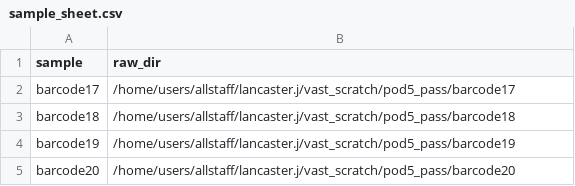
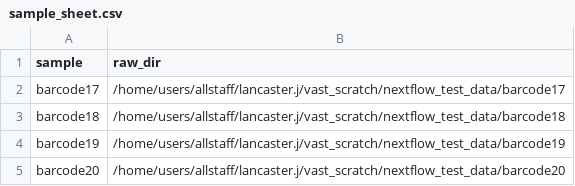
Before and after one commit to QGouil/SkewX, a CSV file: sample_sheet.csv, drawn as a sheet.

```diff
--- a/sample_sheet.csv
+++ b/sample_sheet.csv
@@ -1,5 +1,5 @@
 sample,raw_dir
-barcode17,/home/users/allstaff/lancaster.j/vast_scratch/pod5_pass/barcode17
-barcode18,/home/users/allstaff/lancaster.j/vast_scratch/pod5_pass/barcode18
-barcode19,/home/users/allstaff/lancaster.j/vast_scratch/pod5_pass/barcode19
-barcode20,/home/users/allstaff/lancaster.j/vast_scratch/pod5_pass/barcode20
+barcode17,/home/users/allstaff/lancaster.j/vast_scratch/nextflow_test_data/barcode17
+barcode18,/home/users/allstaff/lancaster.j/vast_scratch/nextflow_test_data/barcode18
+barcode19,/home/users/allstaff/lancaster.j/vast_scratch/nextflow_test_data/barcode19
+barcode20,/home/users/allstaff/lancaster.j/vast_scratch/nextflow_test_data/barcode20
```
Also changed, not shown: 3 other files.
